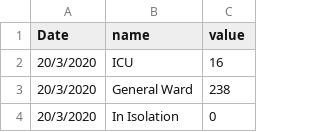
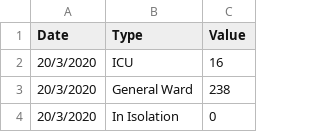
Before and after one commit to ameeracadam/covid-19-singapore-dash, a CSV file: data/hospital-numbers/latest_data.csv, drawn as a sheet; only a part is shown.

```diff
--- a/data/hospital-numbers/latest_data.csv
+++ b/data/hospital-numbers/latest_data.csv
@@ -1,2 +1,2 @@
-Date,name,value
+Date,Type,Value
 20/3/2020,ICU,16
```
Also changed, not shown: data/qo-active/latest_data.csv, data/qo-served-completed/latest_data.csv, 1 other file.
